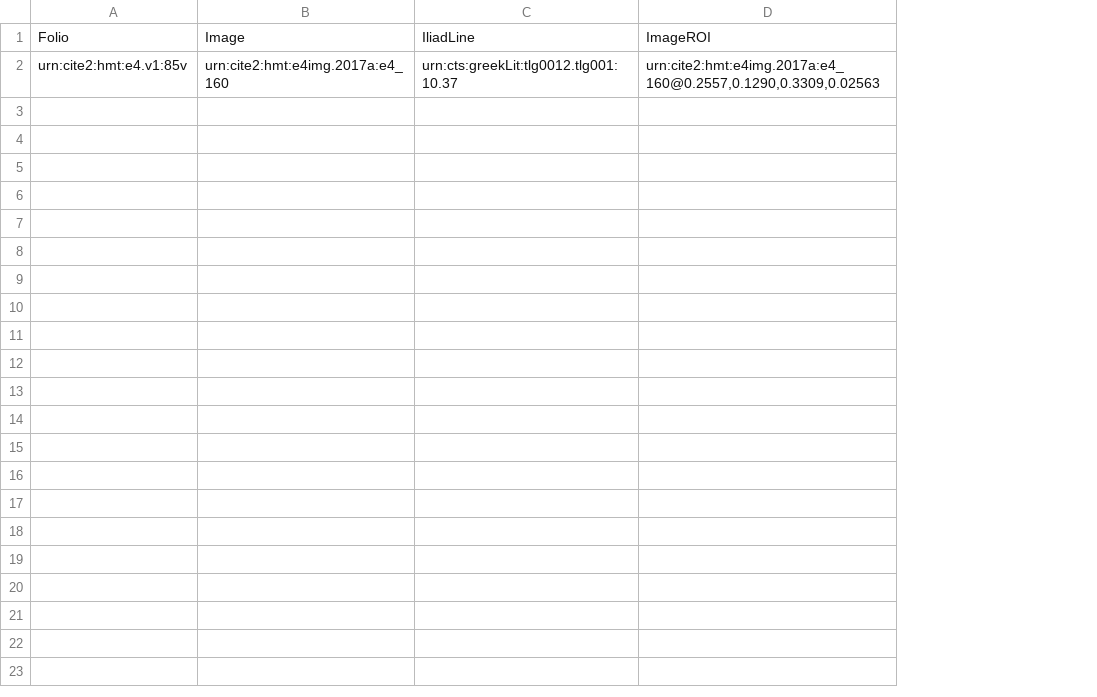
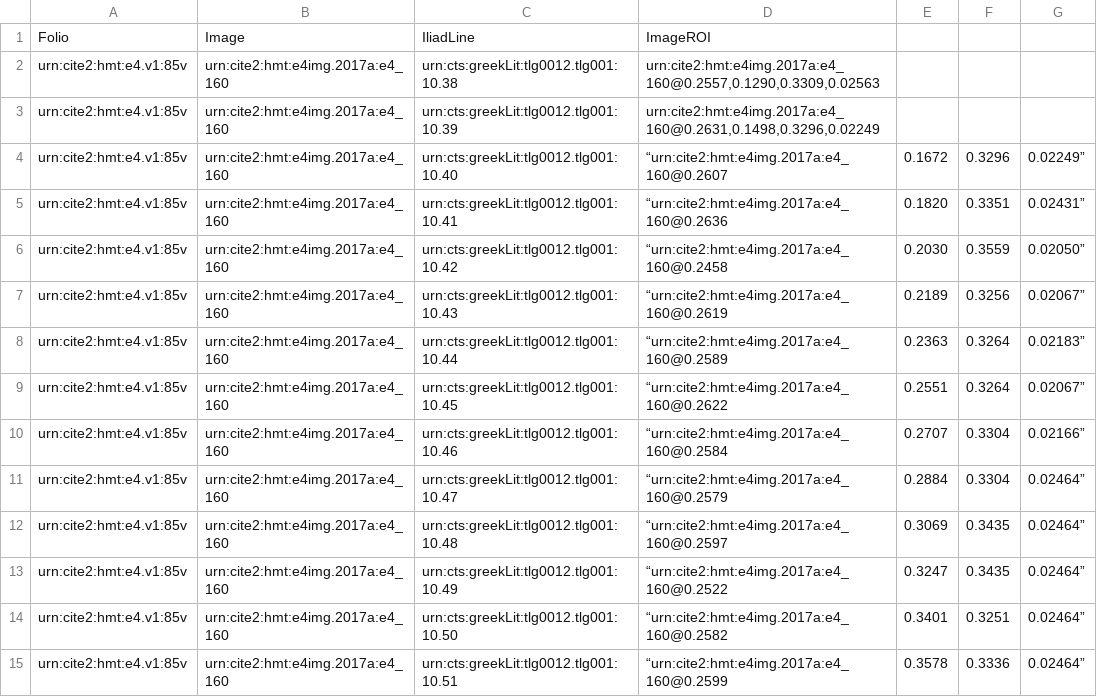
Before and after one commit to hmteditors/furman_OmegaOneTwelve, a CSV file: lineInventory_85v.csv, drawn as a sheet; removed rows and columns are numbered as before the commit, all else as after; the diff names each change by its address in the sheet, - before the commit and + after, or states it on an @@ line.

Commit message:
Update lineInventory_85v.csv

```diff
--- a/lineInventory_85v.csv
+++ b/lineInventory_85v.csv
-column C, rows 1-2: IliadLine | urn:cts:greekLit:tlg0012.tlg001:10.37
+column C, rows 1-2: IliadLine | urn:cts:greekLit:tlg0012.tlg001:10.38
+column E, empty
+column F, empty
+column G, empty
+row 3: urn:cite2:hmt:e4.v1:85v | urn:cite2:hmt:e4img.2017a:e4_160 | urn:cts:greekLit:tlg0012.tlg001:10.39 | urn:cite2:hmt:e4img.2017a:e4_160@0.2631,0.1498,0.3296,0.02249
+row 4: urn:cite2:hmt:e4.v1:85v | urn:cite2:hmt:e4img.2017a:e4_160 | urn:cts:greekLit:tlg0012.tlg001:10.40 | “urn:cite2:hmt:e4img.2017a:e4_160@0.2607 | 0.1672 | 0.3296 | 0.02249”
+row 5: urn:cite2:hmt:e4.v1:85v | urn:cite2:hmt:e4img.2017a:e4_160 | urn:cts:greekLit:tlg0012.tlg001:10.41 | “urn:cite2:hmt:e4img.2017a:e4_160@0.2636 | 0.1820 | 0.3351 | 0.02431”
+row 6: urn:cite2:hmt:e4.v1:85v | urn:cite2:hmt:e4img.2017a:e4_160 | urn:cts:greekLit:tlg0012.tlg001:10.42 | “urn:cite2:hmt:e4img.2017a:e4_160@0.2458 | 0.2030 | 0.3559 | 0.02050”
+row 7: urn:cite2:hmt:e4.v1:85v | urn:cite2:hmt:e4img.2017a:e4_160 | urn:cts:greekLit:tlg0012.tlg001:10.43 | “urn:cite2:hmt:e4img.2017a:e4_160@0.2619 | 0.2189 | 0.3256 | 0.02067”
+row 8: urn:cite2:hmt:e4.v1:85v | urn:cite2:hmt:e4img.2017a:e4_160 | urn:cts:greekLit:tlg0012.tlg001:10.44 | “urn:cite2:hmt:e4img.2017a:e4_160@0.2589 | 0.2363 | 0.3264 | 0.02183”
+row 9: urn:cite2:hmt:e4.v1:85v | urn:cite2:hmt:e4img.2017a:e4_160 | urn:cts:greekLit:tlg0012.tlg001:10.45 | “urn:cite2:hmt:e4img.2017a:e4_160@0.2622 | 0.2551 | 0.3264 | 0.02067”
+row 10: urn:cite2:hmt:e4.v1:85v | urn:cite2:hmt:e4img.2017a:e4_160 | urn:cts:greekLit:tlg0012.tlg001:10.46 | “urn:cite2:hmt:e4img.2017a:e4_160@0.2584 | 0.2707 | 0.3304 | 0.02166”
+row 11: urn:cite2:hmt:e4.v1:85v | urn:cite2:hmt:e4img.2017a:e4_160 | urn:cts:greekLit:tlg0012.tlg001:10.47 | “urn:cite2:hmt:e4img.2017a:e4_160@0.2579 | 0.2884 | 0.3304 | 0.02464”
+row 12: urn:cite2:hmt:e4.v1:85v | urn:cite2:hmt:e4img.2017a:e4_160 | urn:cts:greekLit:tlg0012.tlg001:10.48 | “urn:cite2:hmt:e4img.2017a:e4_160@0.2597 | 0.3069 | 0.3435 | 0.02464”
+row 13: urn:cite2:hmt:e4.v1:85v | urn:cite2:hmt:e4img.2017a:e4_160 | urn:cts:greekLit:tlg0012.tlg001:10.49 | “urn:cite2:hmt:e4img.2017a:e4_160@0.2522 | 0.3247 | 0.3435 | 0.02464”
+row 14: urn:cite2:hmt:e4.v1:85v | urn:cite2:hmt:e4img.2017a:e4_160 | urn:cts:greekLit:tlg0012.tlg001:10.50 | “urn:cite2:hmt:e4img.2017a:e4_160@0.2582 | 0.3401 | 0.3251 | 0.02464”
+row 15: urn:cite2:hmt:e4.v1:85v | urn:cite2:hmt:e4img.2017a:e4_160 | urn:cts:greekLit:tlg0012.tlg001:10.51 | “urn:cite2:hmt:e4img.2017a:e4_160@0.2599 | 0.3578 | 0.3336 | 0.02464”
```
